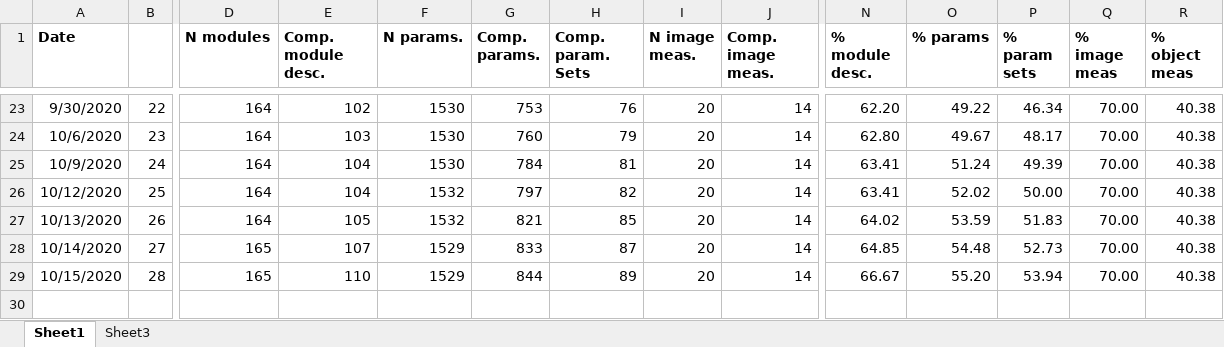
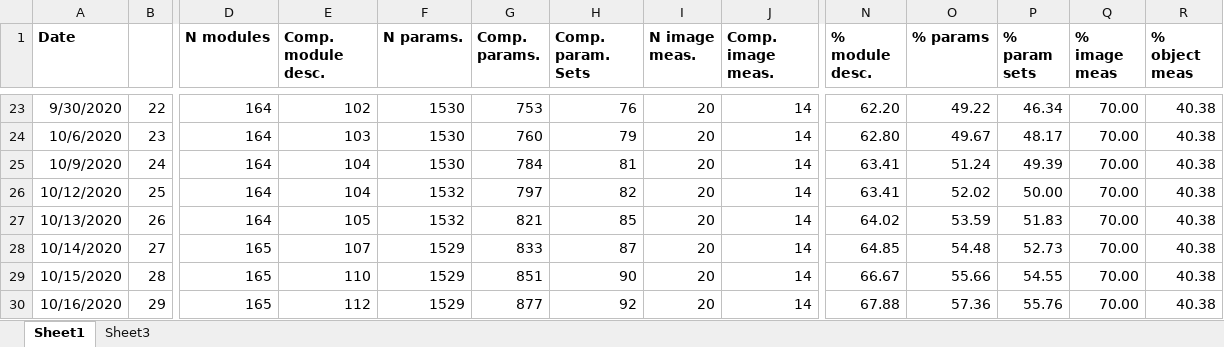
Before and after one commit to mianalysis/mia, an Excel workbook: CoverageHistory.xlsx, sheet Sheet1, drawn as a sheet; only a part is shown, gaps mark what is left out; values as stored, in another font and other column widths than the file's, no borders; charts and pictures not drawn; rows hold the shown columns only; the diff names each change by its address in the sheet, - before the commit and + after, or states it on an @@ line.

```diff
--- a/CoverageHistory.xlsx (sheet Sheet1)
+++ b/CoverageHistory.xlsx (sheet Sheet1)
-G29 (Comp. params.): 844
+G29 (Comp. params.): 851
-H29 (Comp. param. Sets): 89
+H29 (Comp. param. Sets): 90
-O29 (% params): 55.20
+O29 (% params): 55.66
-P29 (% param sets): 53.94
+P29 (% param sets): 54.55
+row 30: 10/16/2020 | 29 | 165 | 112 | 1529 | 877 | 92 | 20 | 14 | 67.88 | 57.36 | 55.76 | 70.00 | 40.38
```
Also changed, not shown: sheet Sheet3, charts or pictures, 18 other files.
